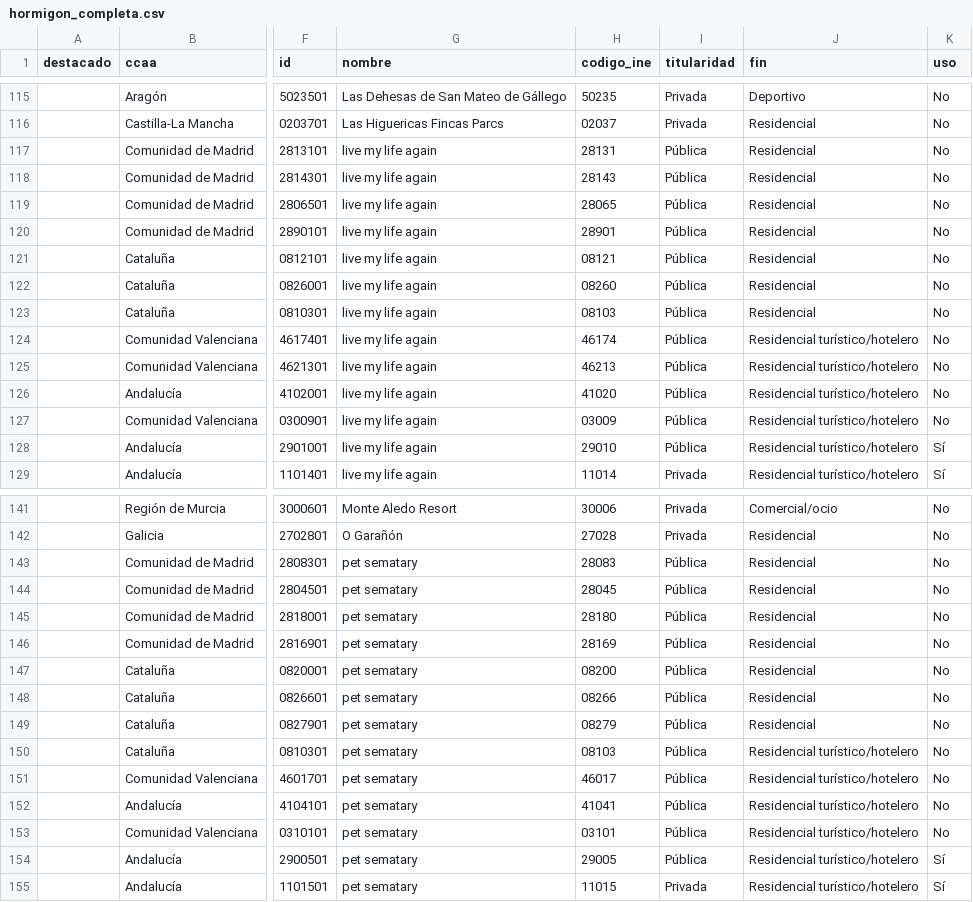
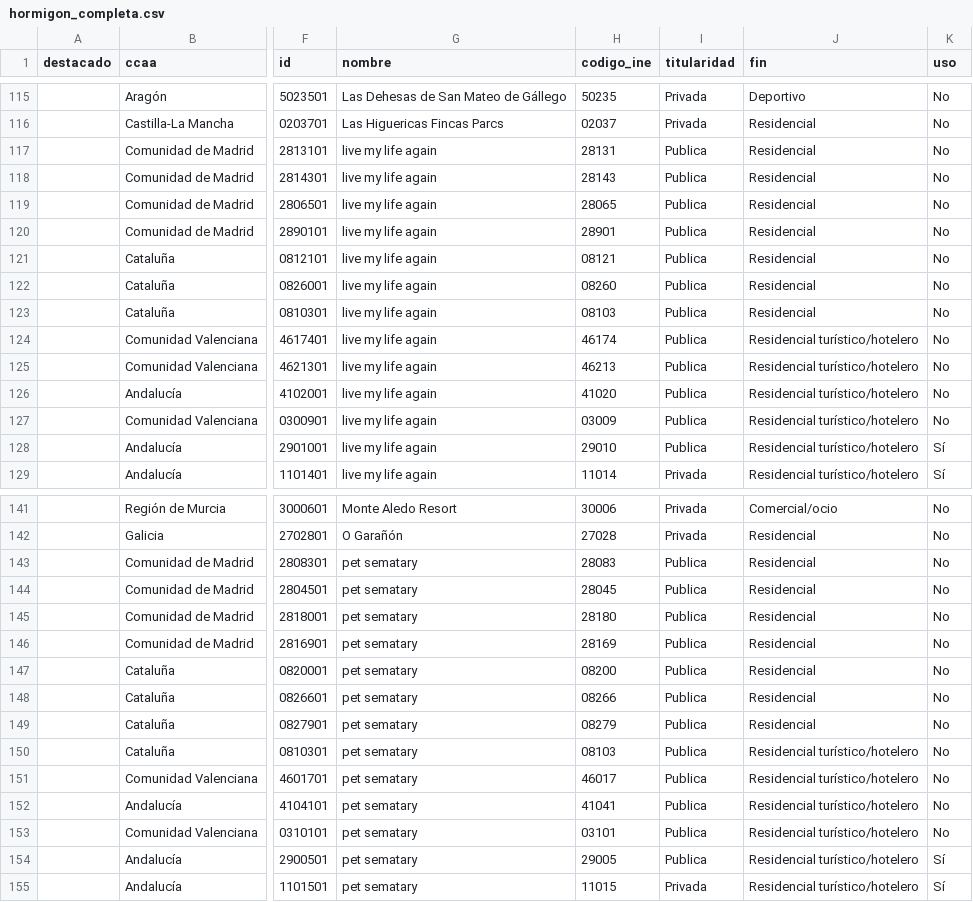
Before and after one commit to datosrtve/test, a CSV file: layers/hormigon_completa.csv, drawn as a sheet; only a part is shown, gaps mark what is left out; the diff covers the shown part only; the diff names each change by its address in the sheet, - before the commit and + after, or states it on an @@ line.

```diff
--- a/layers/hormigon_completa.csv
+++ b/layers/hormigon_completa.csv
-I117:I128 (titularidad): Pública
+I117:I128 (titularidad): Publica
-I143:I154 (titularidad): Pública
+I143:I154 (titularidad): Publica
```
Also changed, not shown: 46 edited cells elsewhere in this file.
